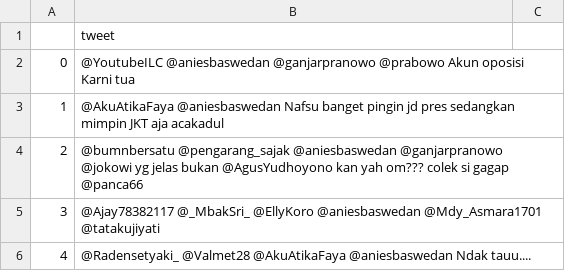
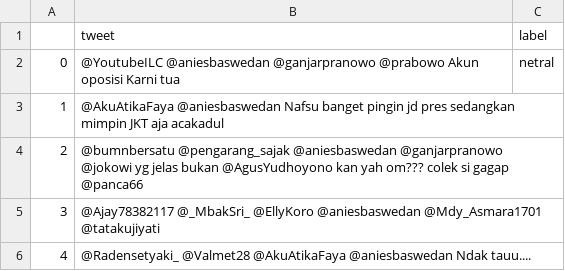
Before and after one commit to aji123-art/webmining, a CSV file: anies.csv, drawn as a sheet; only a part is shown; the diff names each change by its address in the sheet, - before the commit and + after, or states it on an @@ line.

Commit message:
Update anies.csv

```diff
--- a/anies.csv
+++ b/anies.csv
-C1: (empty)
+C1: label
-C2 (label): (empty)
+C2 (label): netral
```
